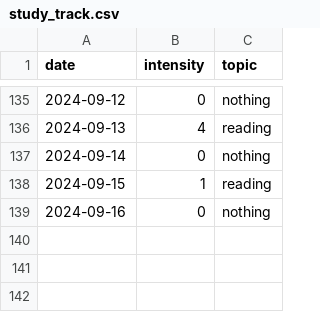
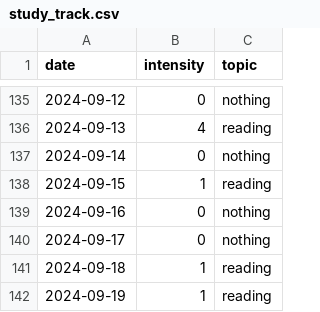
Before and after one commit to devprabal/24k_tracks, a CSV file: records/study_track.csv, drawn as a sheet; only a part is shown, gaps mark what is left out; the diff names each change by its address in the sheet, - before the commit and + after, or states it on an @@ line.

Commit message:
record entry

```diff
--- a/records/study_track.csv
+++ b/records/study_track.csv
+row 140: 2024-09-17 | 0 | nothing
+row 141: 2024-09-18 | 1 | reading
+row 142: 2024-09-19 | 1 | reading
```
Also changed, not shown: records/gym_track.csv, records/korean_track.csv, 2 other files.
